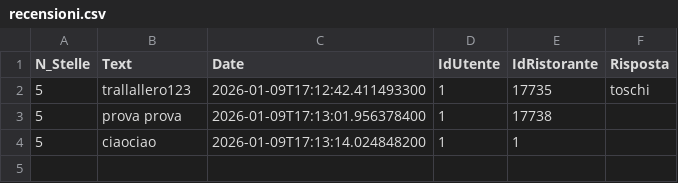
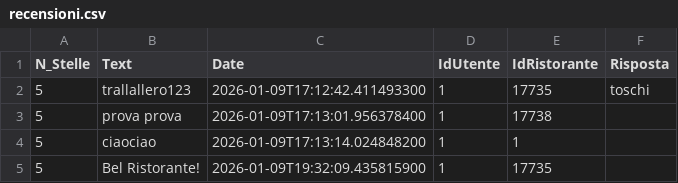
Before and after one commit to sonoFrangu/theknife, a CSV file: doc/recensioni.csv, drawn as a sheet; the diff names each change by its address in the sheet, - before the commit and + after, or states it on an @@ line.

```diff
--- a/doc/recensioni.csv
+++ b/doc/recensioni.csv
+row 5: 5 | Bel Ristorante! | 2026-01-09T19:32:09.435815900 | 1 | 17735
```
Also changed, not shown: 5 other files.
